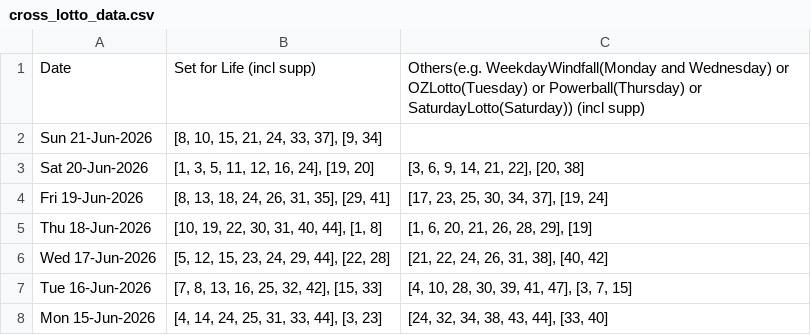
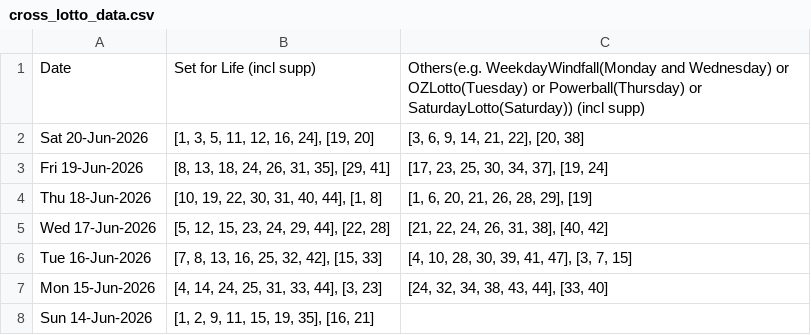
Before and after one commit to hareshaprajapati/langgraph-agentic-ai, a CSV file: Single_V2_0/cross_lotto_data.csv, drawn as a sheet; only a part is shown; the shorter side is filled out with more unchanged rows; the diff names each change by its address in the sheet, - before the commit and + after, or states it on an @@ line.

```diff
--- a/Single_V2_0/cross_lotto_data.csv
+++ b/Single_V2_0/cross_lotto_data.csv
-row 2: Sun 21-Jun-2026 | [8, 10, 15, 21, 24, 33, 37], [9, 34]
```
Also changed, not shown: Single_V2_0/cross_lotto_data_backup.csv, 2 other files.
